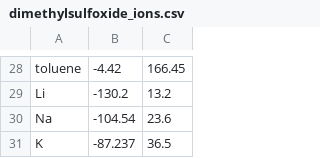
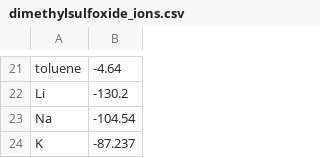
Before and after one commit to jbardhan/testasymmetry-missing-branches, a CSV file: mobley/mnsol/dimethylsulfoxide_ions.csv, drawn as a sheet; only a part is shown, gaps mark what is left out; removed rows and columns are numbered as before the commit, all else as after; the diff covers the shown part only; the diff names each change by its address in the sheet, - before the commit and + after, or states it on an @@ line.

Commit message:
Fixed DMSO csv file

```diff
--- a/mobley/mnsol/dimethylsulfoxide_ions.csv
+++ b/mobley/mnsol/dimethylsulfoxide_ions.csv
-column C, rows 28-31: 166.45 | 13.2 | 23.6 | 36.5
-B21: -4.42
+B21: -4.64
```
Also changed, not shown: 14 added rows, 21 removed rows and 3 edited cells elsewhere in this file.
